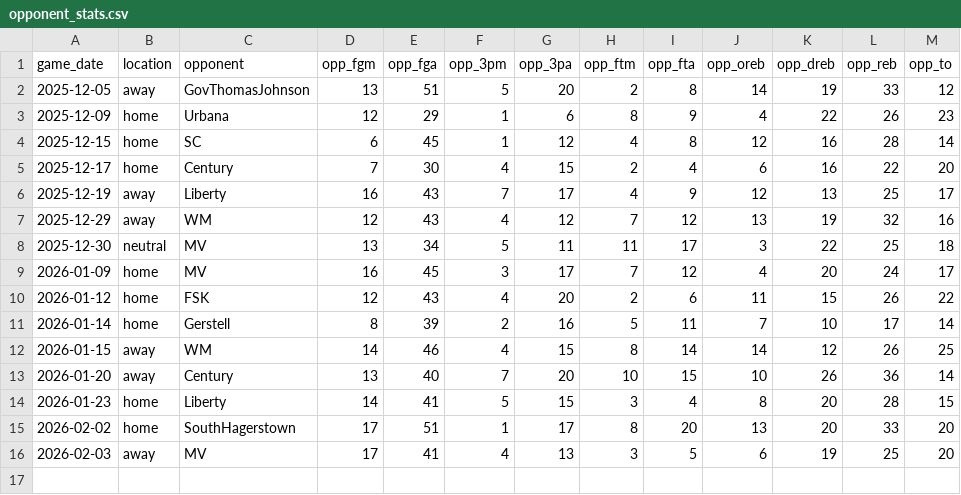
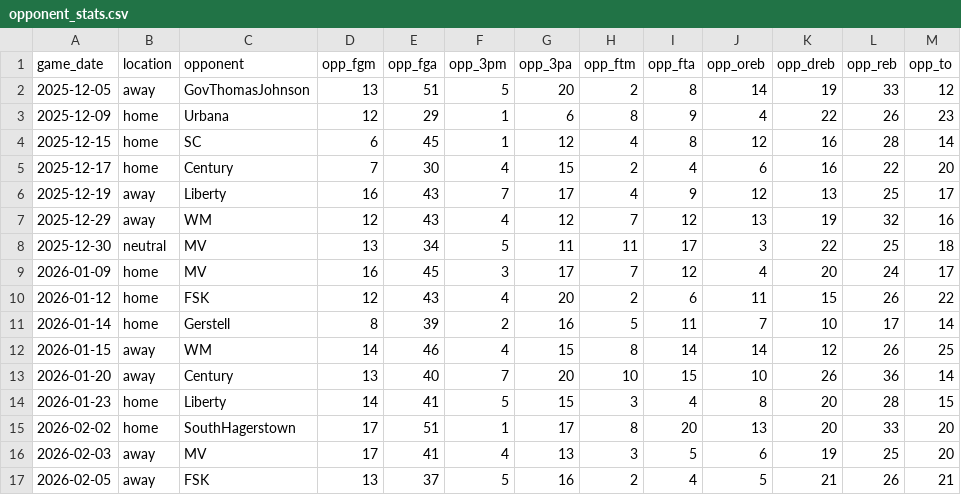
Before and after one commit to ConnorLevinson/WHS_Dashboard, a CSV file: opponent_stats.csv, drawn as a sheet.

```diff
--- a/opponent_stats.csv
+++ b/opponent_stats.csv
@@ -16 +16,2 @@ game_date,location,opponent,opp_fgm,opp_fga,opp_3pm,opp_3pa,opp_ftm,opp_fta,opp_
 2026-02-03,away,MV,17,41,4,13,3,5,6,19,25,20
+2026-02-05,away,FSK,13,37,5,16,2,4,5,21,26,21
```
Also changed, not shown: all_games_master.csv, 1 other file.
